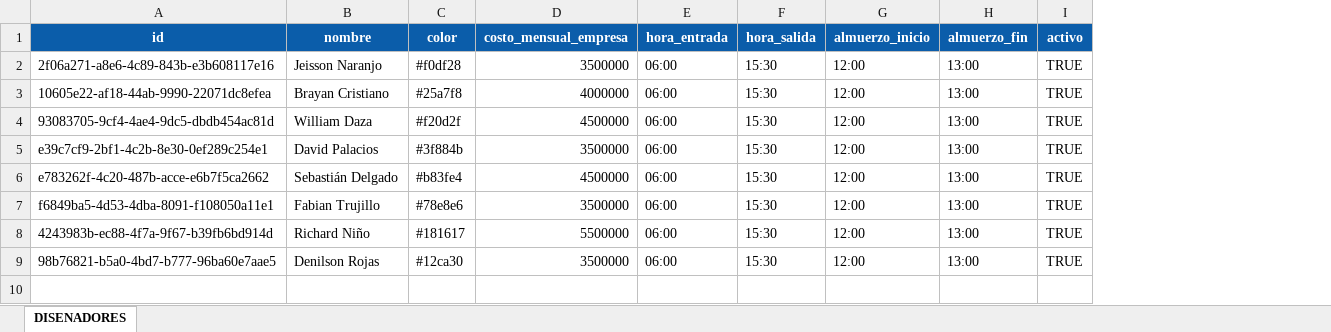
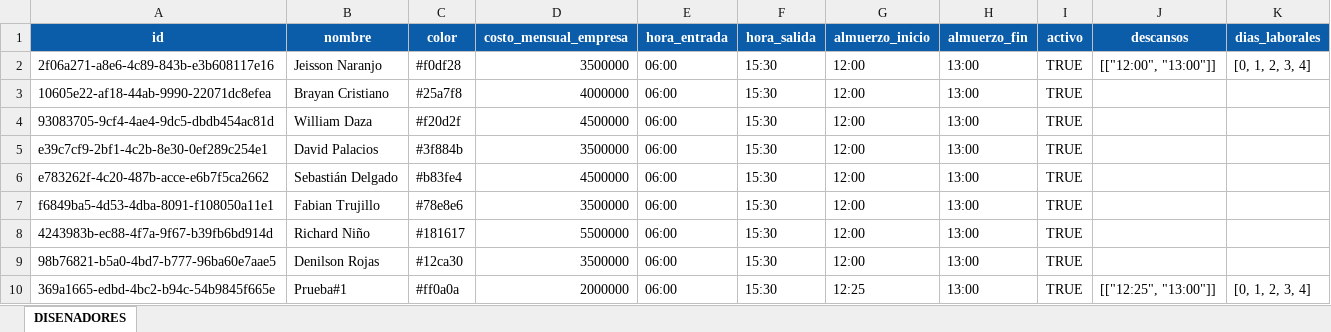
Before and after one commit to Xavizooo/Sistema_tecnico_OGA, an Excel workbook: proyectos_diseno/BASES_DE_DATOS/Disenadores.xlsx, sheet DISENADORES, drawn as a sheet; values as stored, in another font and other column widths than the file's, no borders; table styles not drawn; the diff names each change by its address in the sheet, - before the commit and + after, or states it on an @@ line.

Commit message:
feat: Nuevo modulo, gestion de horas para colaboradores

```diff
--- a/proyectos_diseno/BASES_DE_DATOS/Disenadores.xlsx (sheet DISENADORES)
+++ b/proyectos_diseno/BASES_DE_DATOS/Disenadores.xlsx (sheet DISENADORES)
+column J (descansos), row 2: [["12:00", "13:00"]]
+column K (dias_laborales), row 2: [0, 1, 2, 3, 4]
+row 10: 369a1665-edbd-4bc2-b94c-54b9845f665e | Prueba#1 | #ff0a0a | 2000000 | 06:00 | 15:30 | 12:25 | 13:00 | TRUE | [["12:25", "13:00"]] | [0, 1, 2, 3, 4]
```
Also changed, not shown: 40 other files.
